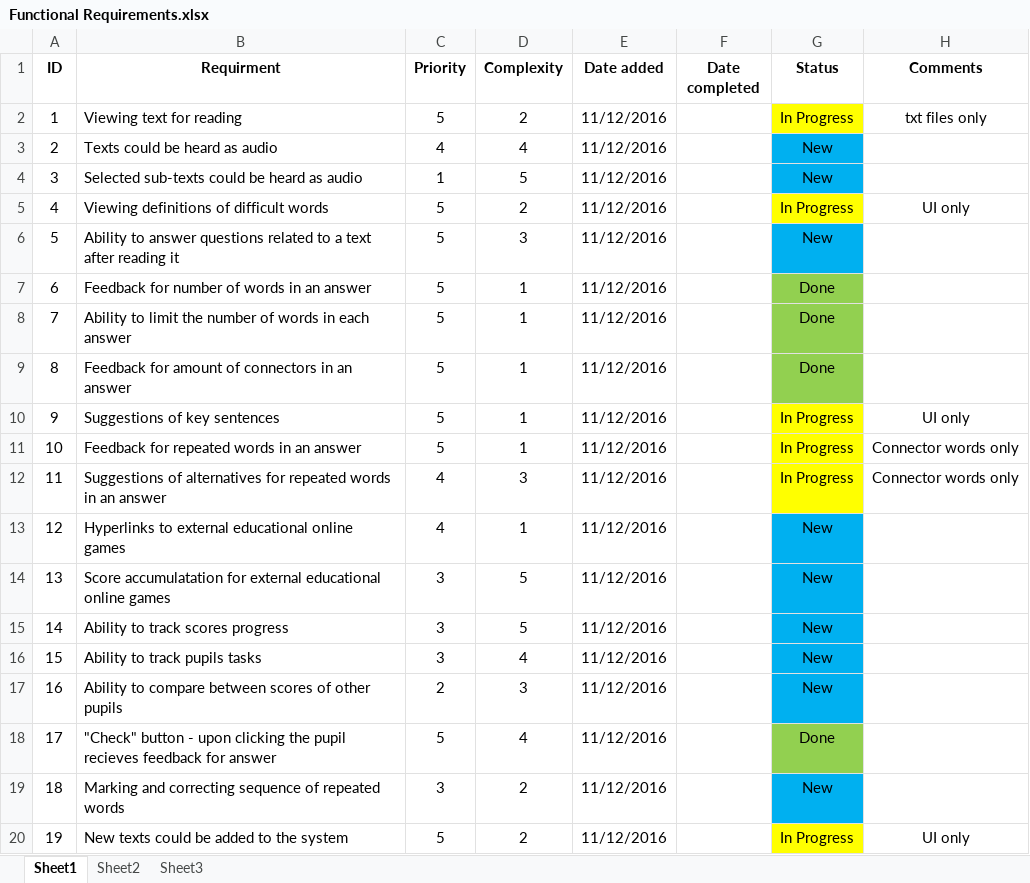
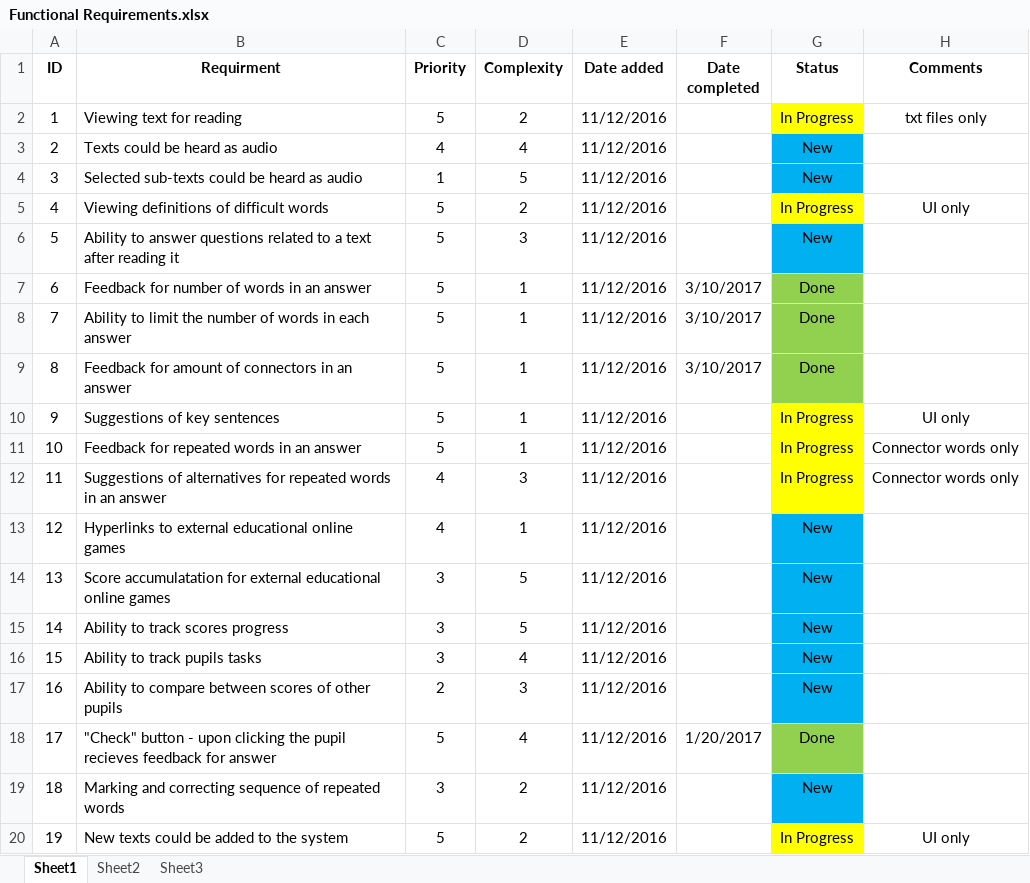
Before and after one commit to roypillar/Michtava, an Excel workbook: Functional Requirements.xlsx, sheet Sheet1, drawn as a sheet; only a part is shown; values as stored, in another font and other column widths than the file's, no borders; the diff names each change by its address in the sheet, - before the commit and + after, or states it on an @@ line.

Commit message:
functional req update

```diff
--- a/Functional Requirements.xlsx (sheet Sheet1)
+++ b/Functional Requirements.xlsx (sheet Sheet1)
-F7:F9 (Date completed): (empty)
+F7:F9 (Date completed): 3/10/2017
-F18 (Date completed): (empty)
+F18 (Date completed): 1/20/2017
```
Also changed, not shown: 1 other file.
